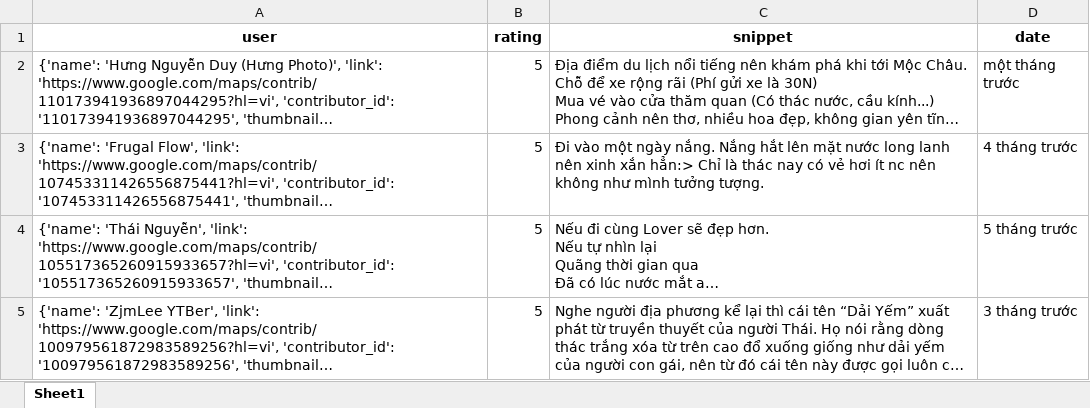
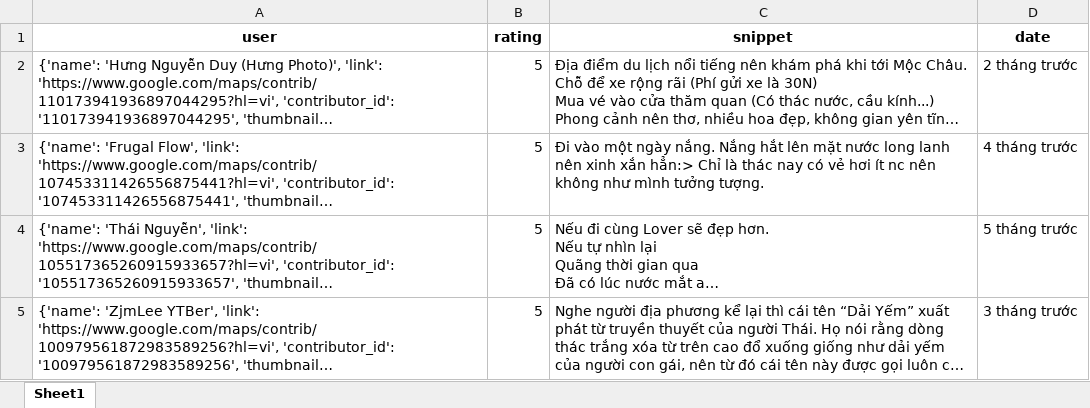
Before and after one commit to askjhfmlsrhgnojsfbg/main.py, an Excel workbook: du_lieu_binh_luan.xlsx, sheet Sheet1, drawn as a sheet; only a part is shown; long unchanged cells end in …; values as stored, in another font and other column widths than the file's, no borders; the diff covers the shown part only; the diff names each change by its address in the sheet, - before the commit and + after, or states it on an @@ line.

```diff
--- a/du_lieu_binh_luan.xlsx (sheet Sheet1)
+++ b/du_lieu_binh_luan.xlsx (sheet Sheet1)
-D2 (date): một tháng trước
+D2 (date): 2 tháng trước
```
Also changed, not shown: 4 edited cells elsewhere in this sheet.
